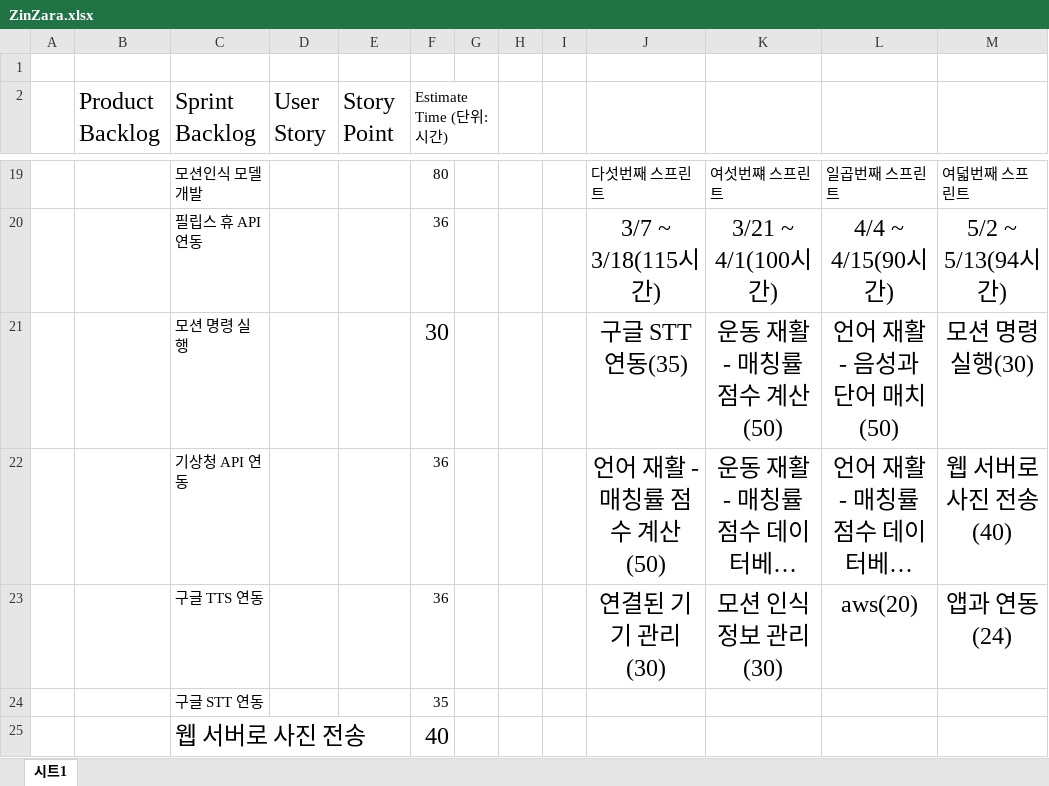
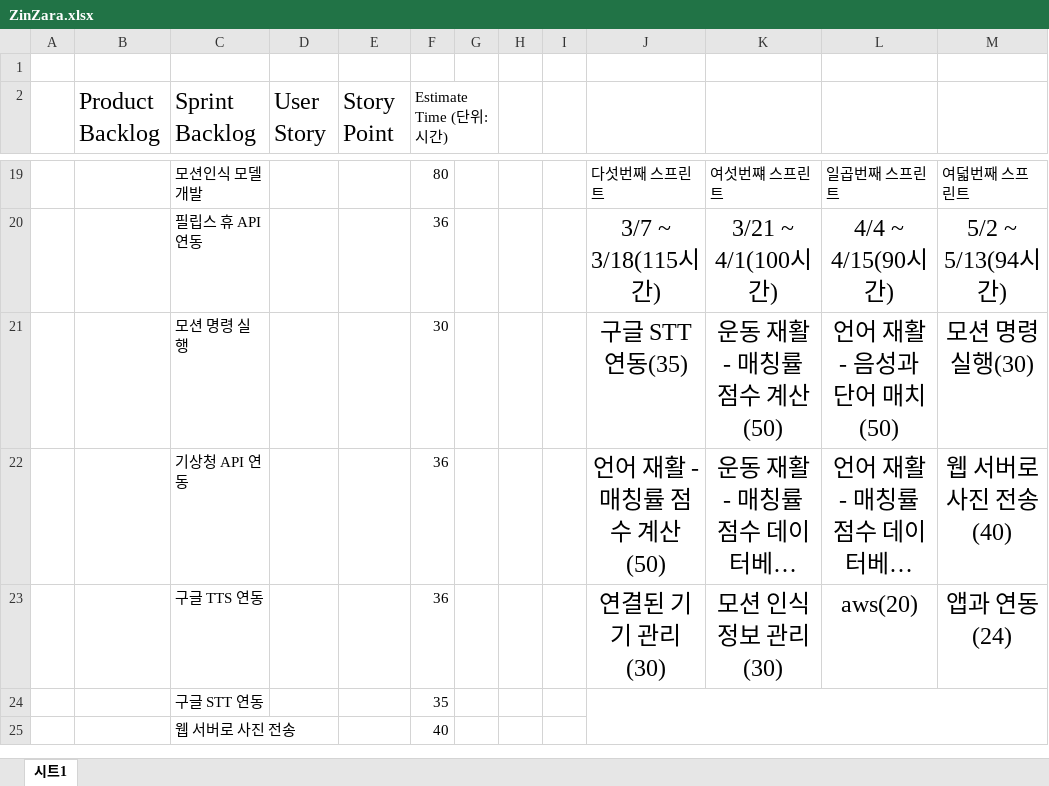
Before and after one commit to kpuce2022CD/Zinzara, an Excel workbook: document/ZinZara.xlsx, sheet 시트1, drawn as a sheet; only a part is shown, gaps mark what is left out; long unchanged cells end in …; values as stored, in another font and other column widths than the file's, no borders; the diff covers the shown part only; the diff names each change by its address in the sheet, - before the commit and + after, or states it on an @@ line.

```diff
--- a/document/ZinZara.xlsx (sheet 시트1)
+++ b/document/ZinZara.xlsx (sheet 시트1)
@@ F21 text size: smaller @@
+J24:M25 merged
@@ C25 text size: smaller @@
@@ F25 text size: smaller @@
```
Also changed, not shown: 7 edited cells and cell formats elsewhere in this sheet.
